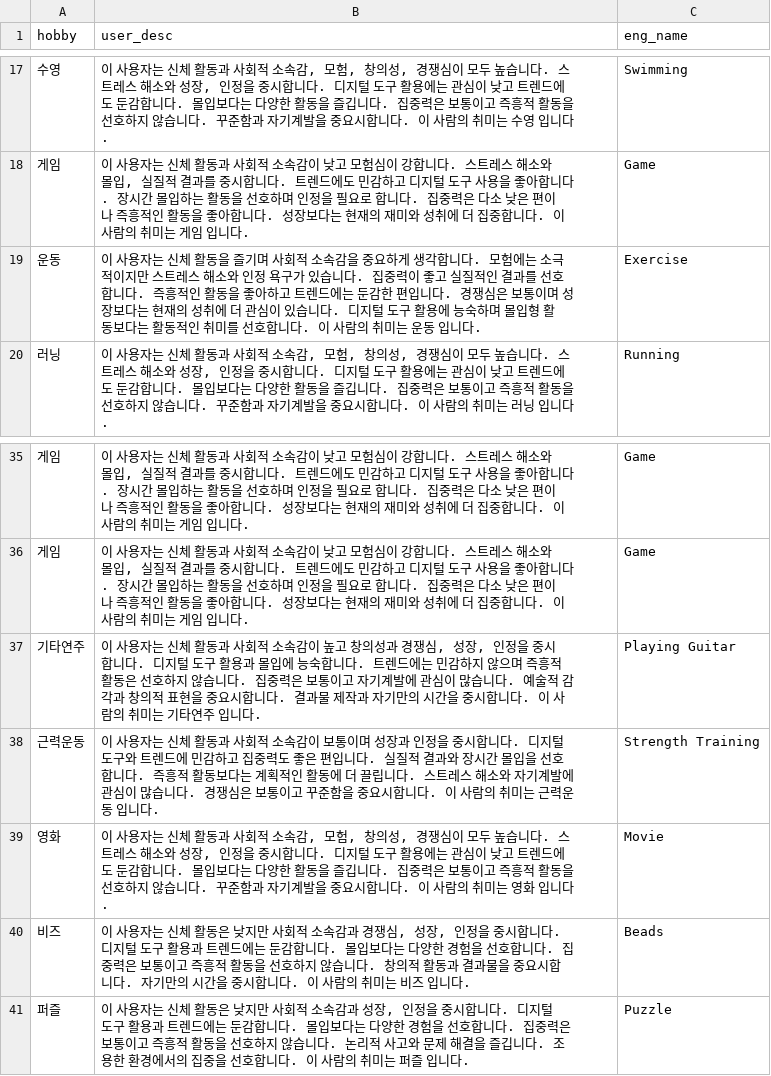
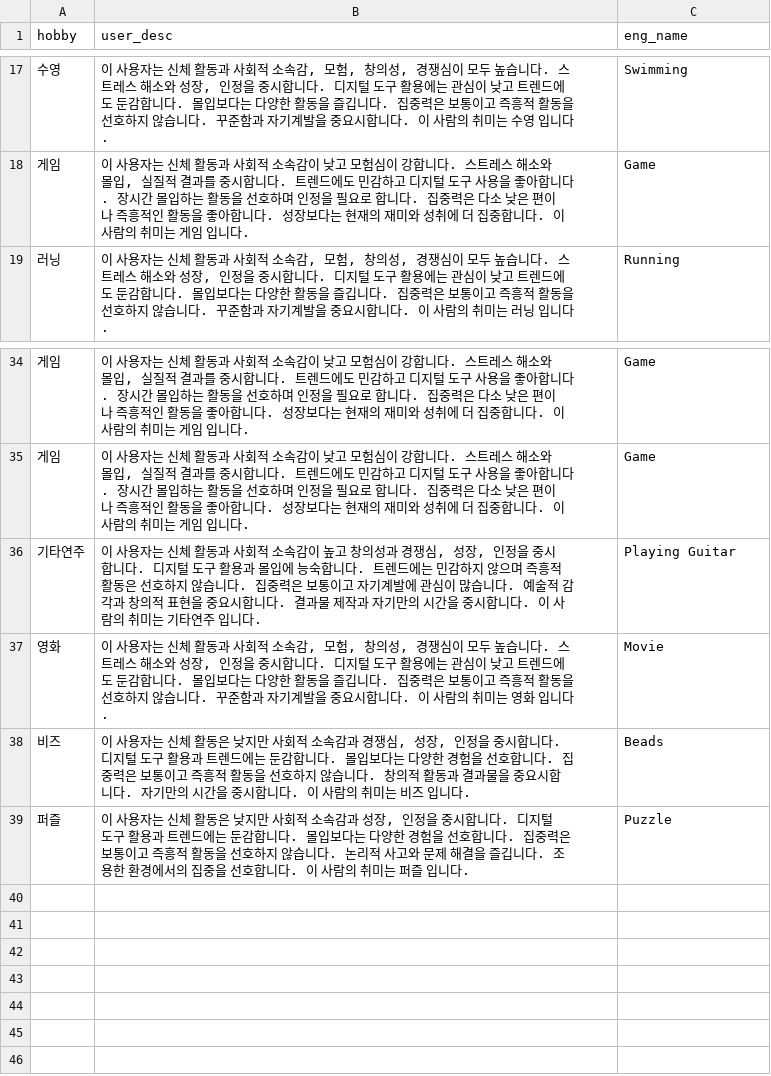
Before and after one commit to suee97/hobby-recommendation-chatbot, a CSV file: embedding/user_desc.csv, drawn as a sheet; only a part is shown, gaps mark what is left out; the diff names each change by its address in the sheet, - before the commit and + after, or states it on an @@ line.

Commit message:
운동, 근력운동 삭제

```diff
--- a/embedding/user_desc.csv
+++ b/embedding/user_desc.csv
-row 19: 운동 | 이 사용자는 신체 활동을 즐기며 사회적 소속감을 중요하게 생각합니다. 모험에는 소극적이지만 스트레스 해소와 인정 욕구가 있습니다. 집중력이 좋고 실질적인 결과를 선호합니다. 즉흥적인 활동을 좋아하고 트렌드에는 둔감한 편입니다. 경쟁심은 보통이며 성장보다는 현재의 성취에 더 관심이 있습니다. 디지털 도구 활용에 능숙하며 몰입형 활동보다는 활동적인 취미를 선호합니다. 이 사람의 취미는 운동 입니다. | Exercise
-row 38: 근력운동 | 이 사용자는 신체 활동과 사회적 소속감이 보통이며 성장과 인정을 중시합니다. 디지털 도구와 트렌드에 민감하고 집중력도 좋은 편입니다. 실질적 결과와 장시간 몰입을 선호합니다. 즉흥적 활동보다는 계획적인 활동에 더 끌립니다. 스트레스 해소와 자기계발에 관심이 많습니다. 경쟁심은 보통이고 꾸준함을 중요시합니다. 이 사람의 취미는 근력운동 입니다. | Strength Training
```
